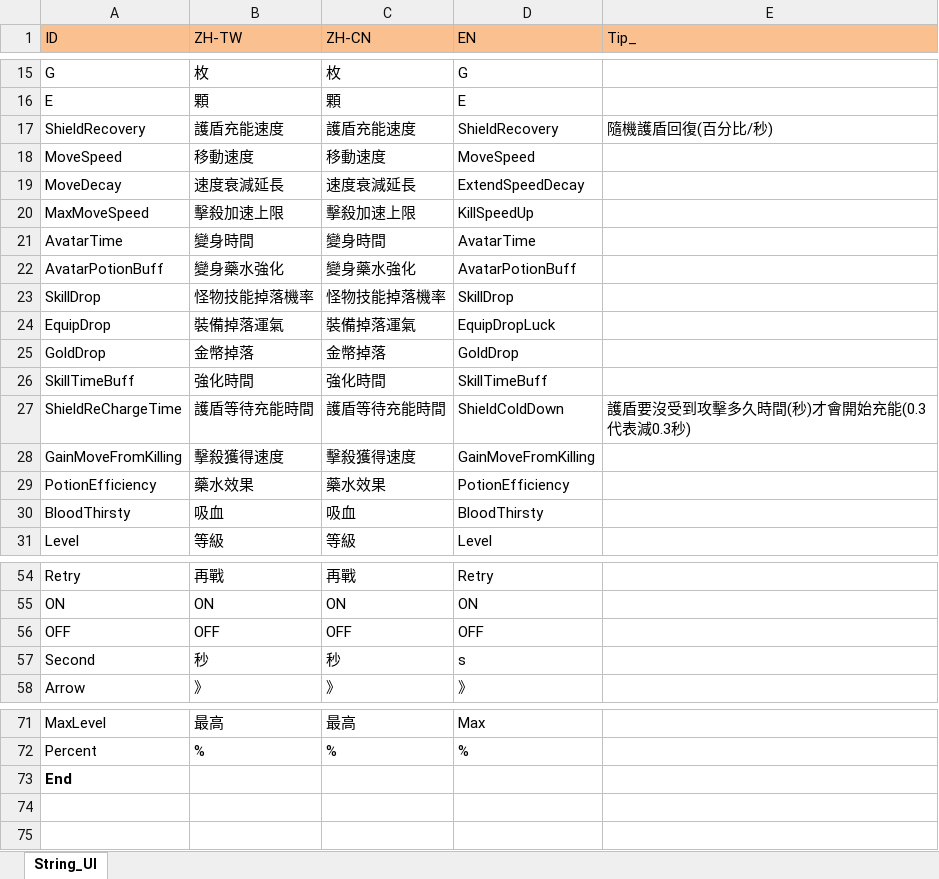
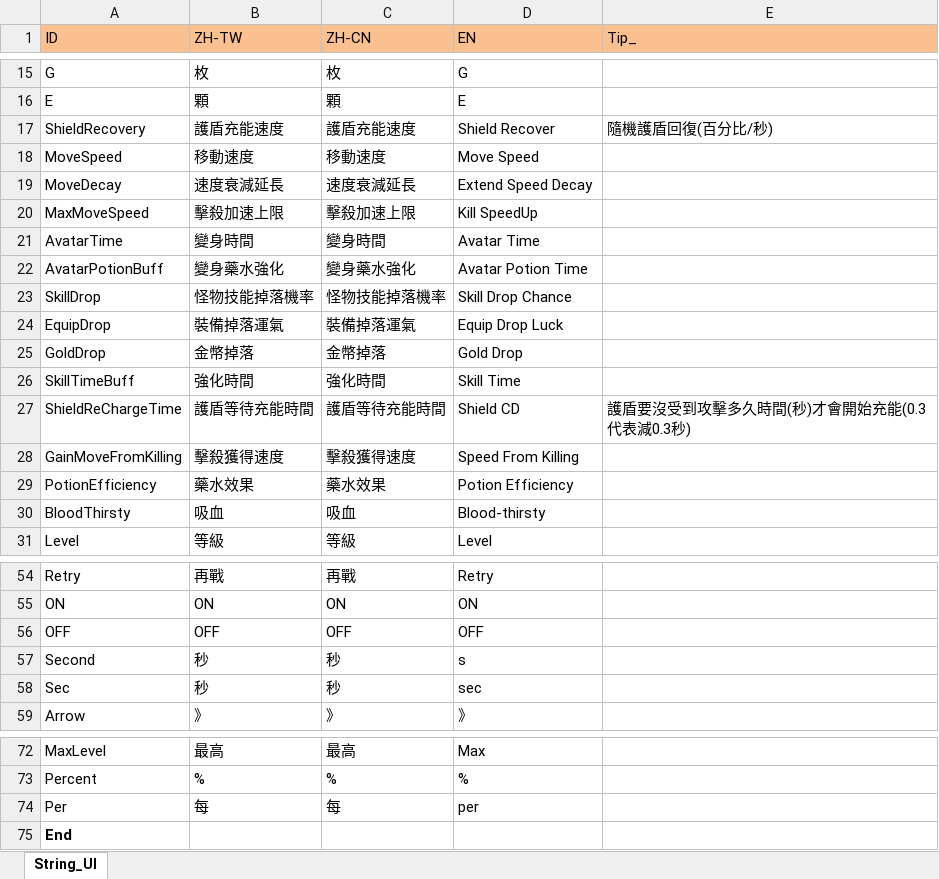
Before and after one commit to scozirge/30sHero, an Excel workbook: 30SecHero/Designer/String_UI.xlsm, sheet String_UI, drawn as a sheet; only a part is shown, gaps mark what is left out; values as stored, in another font and other column widths than the file's, no borders; the diff names each change by its address in the sheet, - before the commit and + after, or states it on an @@ line.

```diff
--- a/30SecHero/Designer/String_UI.xlsm (sheet String_UI)
+++ b/30SecHero/Designer/String_UI.xlsm (sheet String_UI)
-D17 (EN): ShieldRecovery
+D17 (EN): Shield Recover
-D18 (EN): MoveSpeed
+D18 (EN): Move Speed
-D19 (EN): ExtendSpeedDecay
+D19 (EN): Extend Speed Decay
-D20 (EN): KillSpeedUp
+D20 (EN): Kill SpeedUp
-D21 (EN): AvatarTime
+D21 (EN): Avatar Time
-D22 (EN): AvatarPotionBuff
+D22 (EN): Avatar Potion Time
-D23 (EN): SkillDrop
+D23 (EN): Skill Drop Chance
-D24 (EN): EquipDropLuck
+D24 (EN): Equip Drop Luck
-D25 (EN): GoldDrop
+D25 (EN): Gold Drop
-D26 (EN): SkillTimeBuff
+D26 (EN): Skill Time
-D27 (EN): ShieldColdDown
+D27 (EN): Shield CD
-D28 (EN): GainMoveFromKilling
+D28 (EN): Speed From Killing
-D29 (EN): PotionEfficiency
+D29 (EN): Potion Efficiency
-D30 (EN): BloodThirsty
+D30 (EN): Blood-thirsty
+row 58: Sec | 秒 | 秒 | sec
+row 74: Per | 每 | 每 | per
```
Also changed, not shown: 2 other files.
